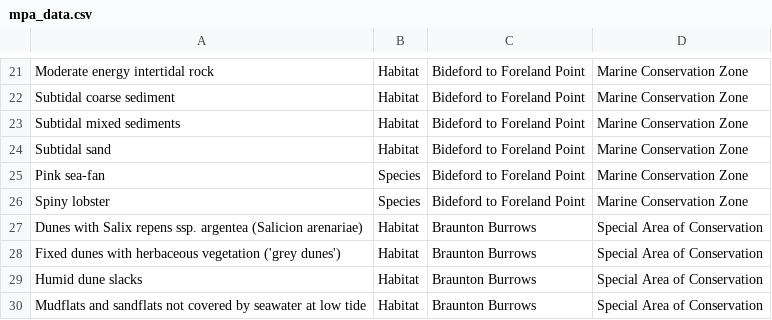
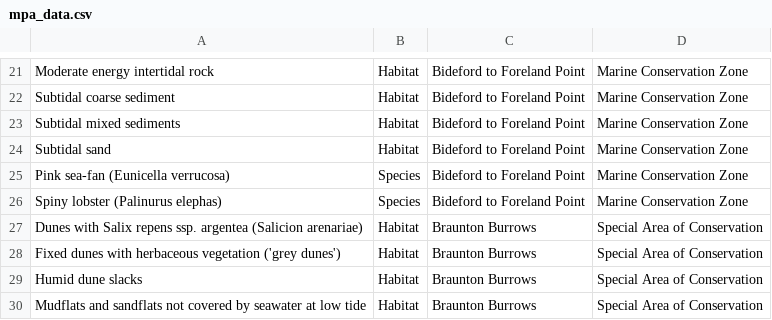
Before and after one commit to Tom-Jenkins/shiny_mpa_app, a CSV file: data/mpa_data.csv, drawn as a sheet; only a part is shown, gaps mark what is left out.

Commit message:
Update mpa_data.csv

```diff
--- a/data/mpa_data.csv
+++ b/data/mpa_data.csv
@@ -24,4 +24,4 @@ Subtidal mixed sediments,Habitat,Bideford to Foreland Point,Marine Conservation
 Subtidal sand,Habitat,Bideford to Foreland Point,Marine Conservation Zone
-Pink sea-fan,Species,Bideford to Foreland Point,Marine Conservation Zone
-Spiny lobster,Species,Bideford to Foreland Point,Marine Conservation Zone
+Pink sea-fan (Eunicella verrucosa),Species,Bideford to Foreland Point,Marine Conservation Zone
+Spiny lobster (Palinurus elephas) ,Species,Bideford to Foreland Point,Marine Conservation Zone
 Dunes with Salix repens ssp. argentea (Salicion arenariae),Habitat,Braunton Burrows,Special Area of Conservation
```
